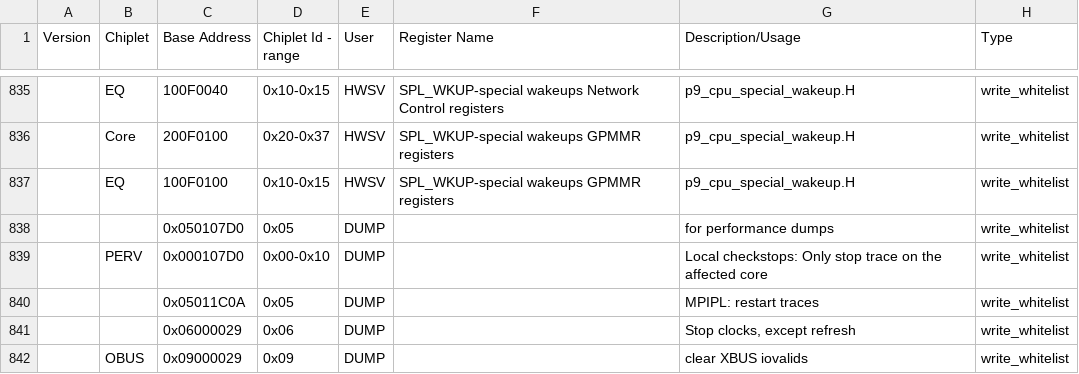
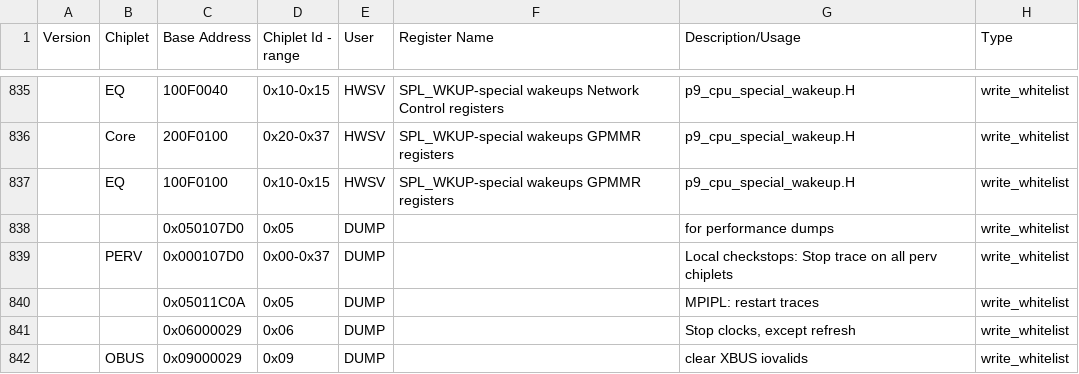
Before and after one commit to open-power/sbe, a CSV file: src/import/chips/p9/security/p9_security_white_black_list.csv, drawn as a sheet; only a part is shown, gaps mark what is left out.

Commit message:
SW410723 chiplet ID range for address 107D0 is increased to 0x37.
Change-Id: I05b7b14e8ce7fdb61be1a5e6ccefc2e49beeeb4f
Reviewed-on: http://ralgit01.raleigh.ibm.com/gerrit1/51236
Tested-by: FSP CI Jenkins <fsp-CI-jenkins+hostboot@us.ibm.com>
Tested-by: Jenkins Server <pfd-jenkins+hostboot@us.ibm.com>
Reviewed-by: NAGENDRA K. GURRAM <nagendra.g@in.ibm.com>
Tested-by: PPE CI <ppe-ci+hostboot@us.ibm.com>
Reviewed-by: SANTOSH BALASUBRAMANIAN <sbalasub@in.ibm.com>
Reviewed-by: Sachin Gupta <sgupta2m@in.ibm.com>
Reviewed-by: Jennifer A. Stofer <stofer@us.ibm.com>
Reviewed-on: http://ralgit01.raleigh.ibm.com/gerrit1/51239
Reviewed-by: Hostboot Team <hostboot@us.ibm.com>

```diff
--- a/src/import/chips/p9/security/p9_security_white_black_list.csv
+++ b/src/import/chips/p9/security/p9_security_white_black_list.csv
@@ -838,3 +838,3 @@ Version,Chiplet,Base Address,Chiplet Id - range,User,Register Name,Description/U
 ,,0x050107D0,0x05,DUMP,,for performance dumps,write_whitelist,
-,PERV,0x000107D0,0x00-0x10,DUMP,,Local checkstops: Only stop trace on the affected core,write_whitelist,
+,PERV,0x000107D0,0x00-0x37,DUMP,,Local checkstops: Stop trace on all perv chiplets,write_whitelist,
 ,,0x05011C0A,0x05,DUMP,, MPIPL: restart traces ,write_whitelist,
```
